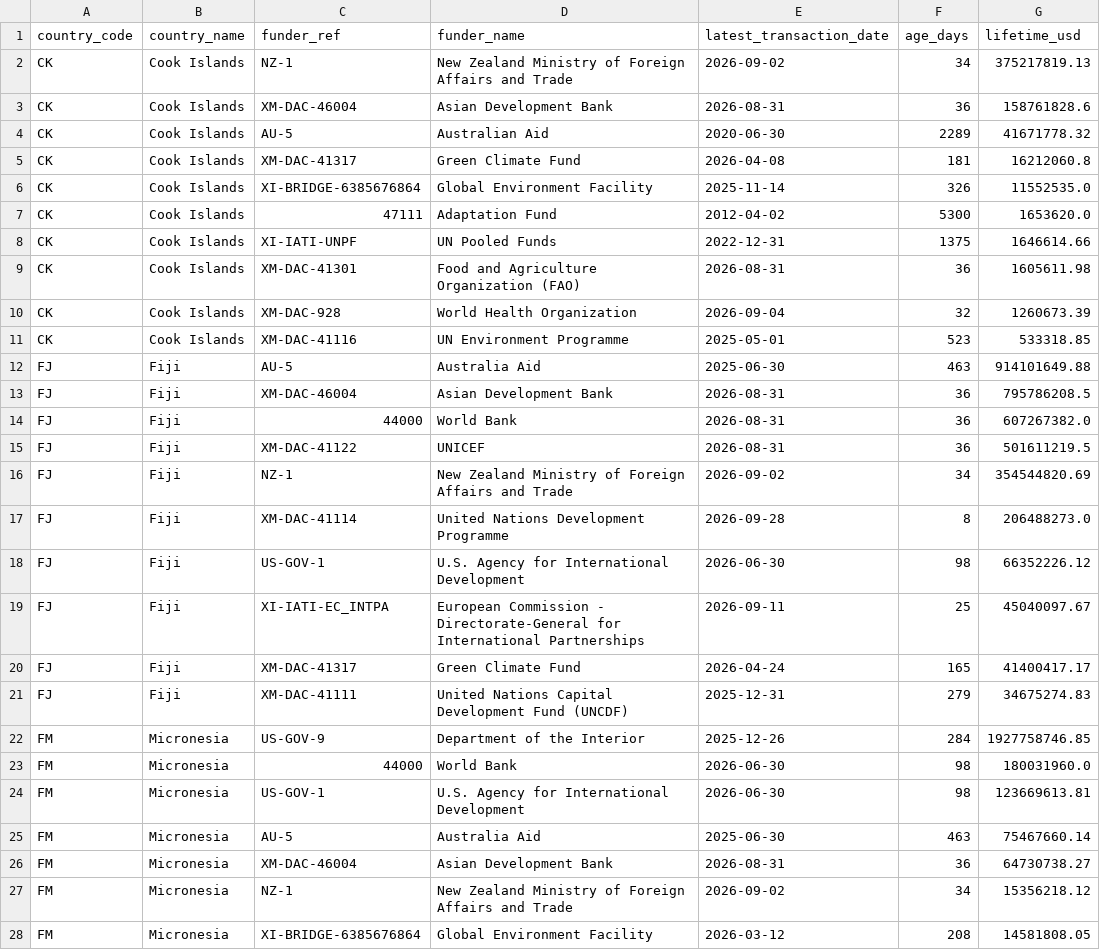
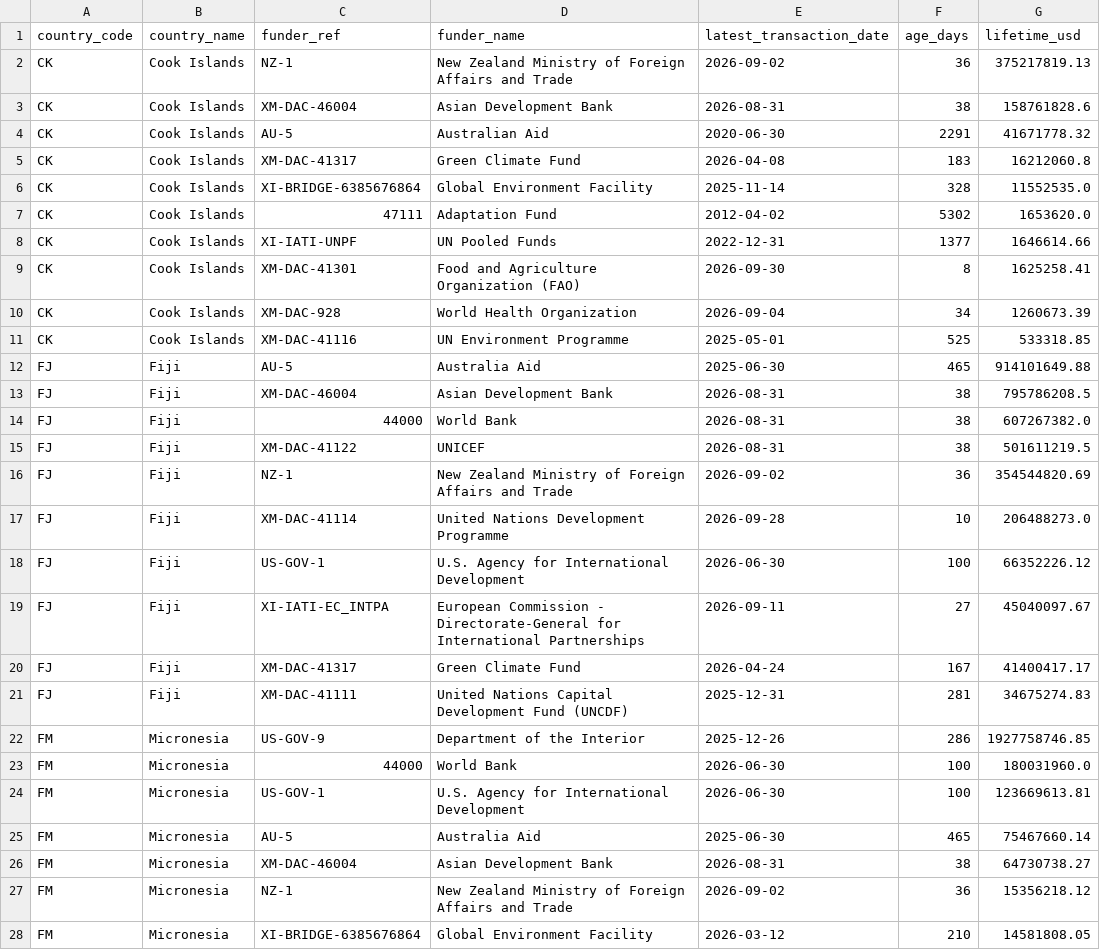
Before and after one commit to intexpagent-01/asa-research, a CSV file: data/data-currency.csv, drawn as a sheet; only a part is shown; the diff covers the shown part only.

```diff
--- a/data/data-currency.csv
+++ b/data/data-currency.csv
@@ -1,28 +1,28 @@
 country_code,country_name,funder_ref,funder_name,latest_transaction_date,age_days,lifetime_usd
-CK,Cook Islands,NZ-1,New Zealand Ministry of Foreign Affairs and Trade,2026-09-02,34,375217819.13
-CK,Cook Islands,XM-DAC-46004,Asian Development Bank,2026-08-31,36,158761828.6
-CK,Cook Islands,AU-5,Australian Aid,2020-06-30,2289,41671778.32
-CK,Cook Islands,XM-DAC-41317,Green Climate Fund,2026-04-08,181,16212060.8
-CK,Cook Islands,XI-BRIDGE-6385676864,Global Environment Facility,2025-11-14,326,11552535.0
-CK,Cook Islands,47111,Adaptation Fund,2012-04-02,5300,1653620.0
-CK,Cook Islands,XI-IATI-UNPF,UN Pooled Funds,2022-12-31,1375,1646614.66
-CK,Cook Islands,XM-DAC-41301,Food and Agriculture Organization (FAO),2026-08-31,36,1605611.98
-CK,Cook Islands,XM-DAC-928,World Health Organization,2026-09-04,32,1260673.39
-CK,Cook Islands,XM-DAC-41116,UN Environment Programme,2025-05-01,523,533318.85
-FJ,Fiji,AU-5,Australia Aid,2025-06-30,463,914101649.88
-FJ,Fiji,XM-DAC-46004,Asian Development Bank,2026-08-31,36,795786208.5
-FJ,Fiji,44000,World Bank,2026-08-31,36,607267382.0
-FJ,Fiji,XM-DAC-41122,UNICEF,2026-08-31,36,501611219.5
-FJ,Fiji,NZ-1,New Zealand Ministry of Foreign Affairs and Trade,2026-09-02,34,354544820.69
-FJ,Fiji,XM-DAC-41114,United Nations Development Programme,2026-09-28,8,206488273.0
-FJ,Fiji,US-GOV-1,U.S. Agency for International Development,2026-06-30,98,66352226.12
-FJ,Fiji,XI-IATI-EC_INTPA,European Commission - Directorate-General for International Partnerships,2026-09-11,25,45040097.67
-FJ,Fiji,XM-DAC-41317,Green Climate Fund,2026-04-24,165,41400417.17
-FJ,Fiji,XM-DAC-41111,United Nations Capital Development Fund (UNCDF),2025-12-31,279,34675274.83
-FM,Micronesia,US-GOV-9,Department of the Interior,2025-12-26,284,1927758746.85
-FM,Micronesia,44000,World Bank,2026-06-30,98,180031960.0
-FM,Micronesia,US-GOV-1,U.S. Agency for International Development,2026-06-30,98,123669613.81
-FM,Micronesia,AU-5,Australia Aid,2025-06-30,463,75467660.14
-FM,Micronesia,XM-DAC-46004,Asian Development Bank,2026-08-31,36,64730738.27
-FM,Micronesia,NZ-1,New Zealand Ministry of Foreign Affairs and Trade,2026-09-02,34,15356218.12
-FM,Micronesia,XI-BRIDGE-6385676864,Global Environment Facility,2026-03-12,208,14581808.05
+CK,Cook Islands,NZ-1,New Zealand Ministry of Foreign Affairs and Trade,2026-09-02,36,375217819.13
+CK,Cook Islands,XM-DAC-46004,Asian Development Bank,2026-08-31,38,158761828.6
+CK,Cook Islands,AU-5,Australian Aid,2020-06-30,2291,41671778.32
+CK,Cook Islands,XM-DAC-41317,Green Climate Fund,2026-04-08,183,16212060.8
+CK,Cook Islands,XI-BRIDGE-6385676864,Global Environment Facility,2025-11-14,328,11552535.0
+CK,Cook Islands,47111,Adaptation Fund,2012-04-02,5302,1653620.0
+CK,Cook Islands,XI-IATI-UNPF,UN Pooled Funds,2022-12-31,1377,1646614.66
+CK,Cook Islands,XM-DAC-41301,Food and Agriculture Organization (FAO),2026-09-30,8,1625258.41
+CK,Cook Islands,XM-DAC-928,World Health Organization,2026-09-04,34,1260673.39
+CK,Cook Islands,XM-DAC-41116,UN Environment Programme,2025-05-01,525,533318.85
+FJ,Fiji,AU-5,Australia Aid,2025-06-30,465,914101649.88
+FJ,Fiji,XM-DAC-46004,Asian Development Bank,2026-08-31,38,795786208.5
+FJ,Fiji,44000,World Bank,2026-08-31,38,607267382.0
+FJ,Fiji,XM-DAC-41122,UNICEF,2026-08-31,38,501611219.5
+FJ,Fiji,NZ-1,New Zealand Ministry of Foreign Affairs and Trade,2026-09-02,36,354544820.69
+FJ,Fiji,XM-DAC-41114,United Nations Development Programme,2026-09-28,10,206488273.0
+FJ,Fiji,US-GOV-1,U.S. Agency for International Development,2026-06-30,100,66352226.12
+FJ,Fiji,XI-IATI-EC_INTPA,European Commission - Directorate-General for International Partnerships,2026-09-11,27,45040097.67
+FJ,Fiji,XM-DAC-41317,Green Climate Fund,2026-04-24,167,41400417.17
+FJ,Fiji,XM-DAC-41111,United Nations Capital Development Fund (UNCDF),2025-12-31,281,34675274.83
+FM,Micronesia,US-GOV-9,Department of the Interior,2025-12-26,286,1927758746.85
+FM,Micronesia,44000,World Bank,2026-06-30,100,180031960.0
+FM,Micronesia,US-GOV-1,U.S. Agency for International Development,2026-06-30,100,123669613.81
+FM,Micronesia,AU-5,Australia Aid,2025-06-30,465,75467660.14
+FM,Micronesia,XM-DAC-46004,Asian Development Bank,2026-08-31,38,64730738.27
+FM,Micronesia,NZ-1,New Zealand Ministry of Foreign Affairs and Trade,2026-09-02,36,15356218.12
+FM,Micronesia,XI-BRIDGE-6385676864,Global Environment Facility,2026-03-12,210,14581808.05
```
Also changed, not shown: 115 edited cells elsewhere in this file, data/ending-soon.csv, data/funder-disbursements-90d.csv, 31 other files.
